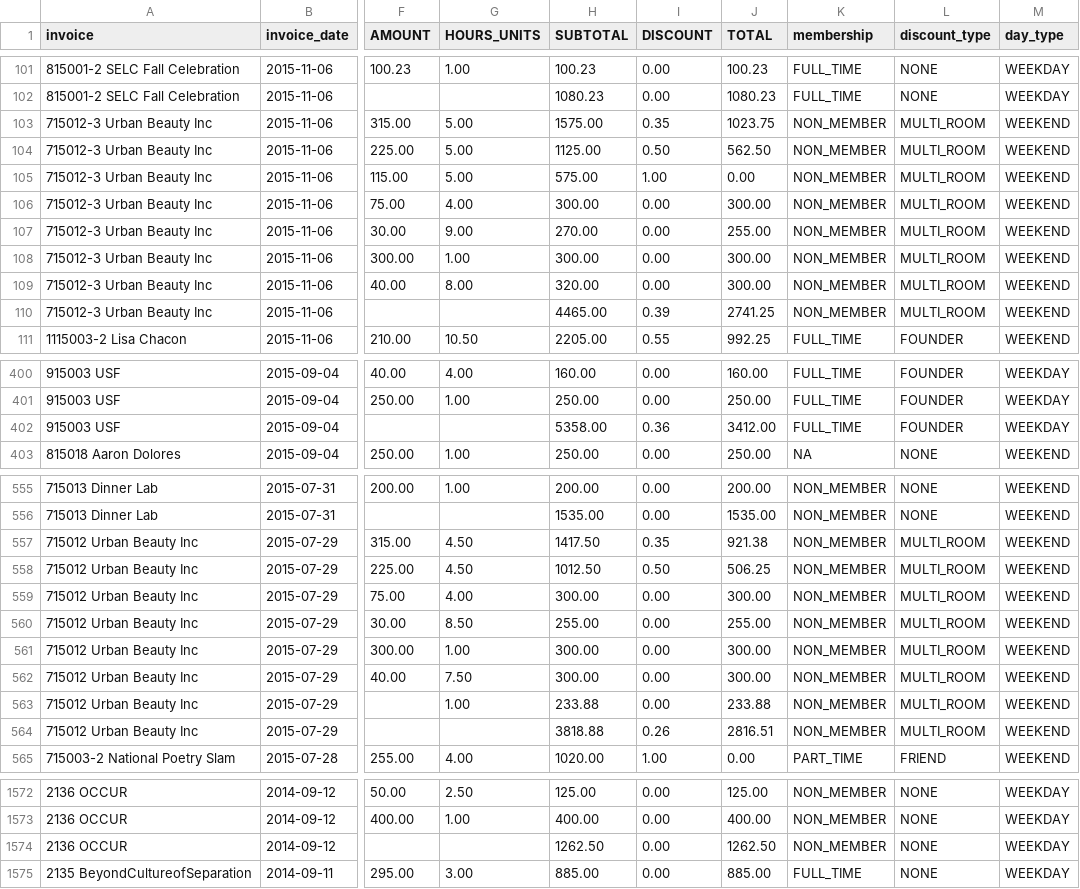
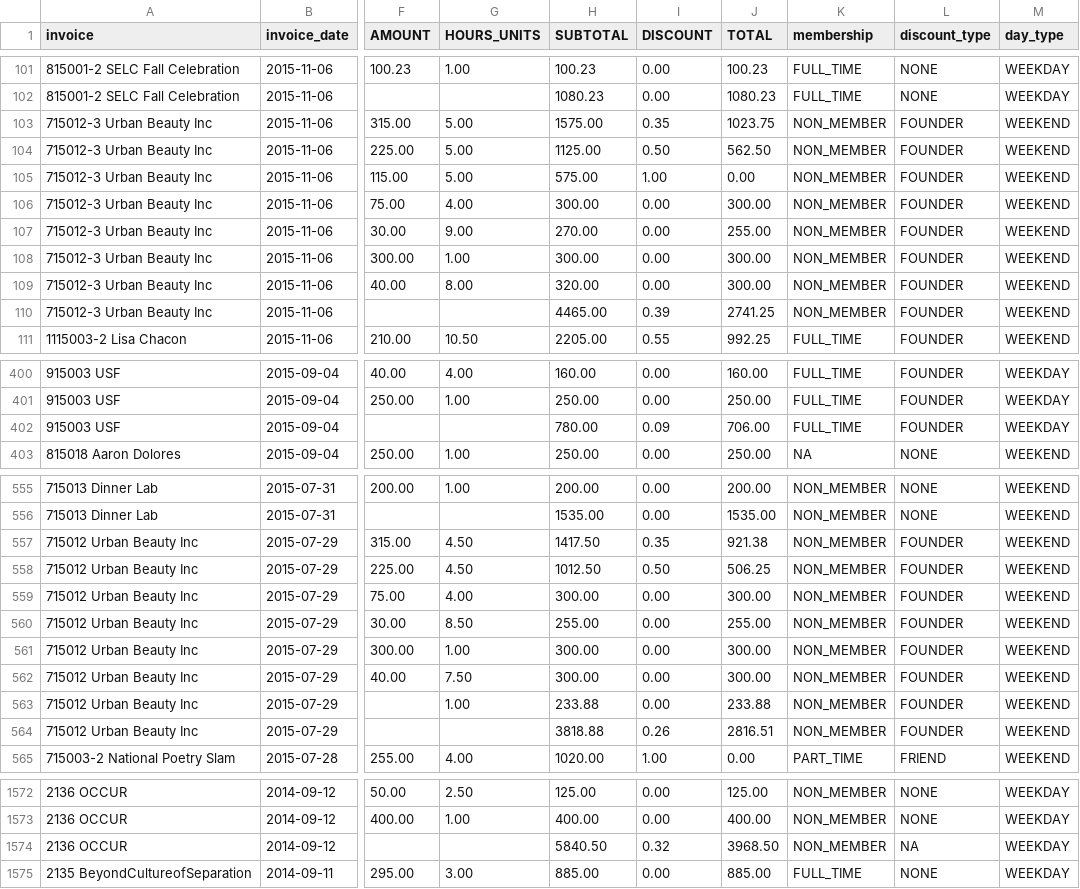
Before and after one commit to ebrensi/HUB_Invoice_Analysis, a CSV file: IHO_event_invoice_line_items.csv, drawn as a sheet; only a part is shown, gaps mark what is left out; the diff covers the shown part only; the diff names each change by its address in the sheet, - before the commit and + after, or states it on an @@ line.

Commit message:
updated invoice data Wed Nov 25 13:45:59 PST 2015

```diff
--- a/IHO_event_invoice_line_items.csv
+++ b/IHO_event_invoice_line_items.csv
-L103:L110 (discount_type): MULTI_ROOM
+L103:L110 (discount_type): FOUNDER
-H402 (SUBTOTAL): 5358.00
+H402 (SUBTOTAL): 780.00
-I402 (DISCOUNT): 0.36
+I402 (DISCOUNT): 0.09
-J402 (TOTAL): 3412.00
+J402 (TOTAL): 706.00
-L557:L564 (discount_type): MULTI_ROOM
+L557:L564 (discount_type): FOUNDER
-H1574 (SUBTOTAL): 1262.50
+H1574 (SUBTOTAL): 5840.50
-I1574 (DISCOUNT): 0.00
+I1574 (DISCOUNT): 0.32
-J1574 (TOTAL): 1262.50
+J1574 (TOTAL): 3968.50
-L1574 (discount_type): NONE
+L1574 (discount_type): NA
```
Also changed, not shown: 4 edited cells elsewhere in this file, IHO_event_invoice_summaries.csv, IHO_pricing_effective_room_rates.csv, 4 other files.
